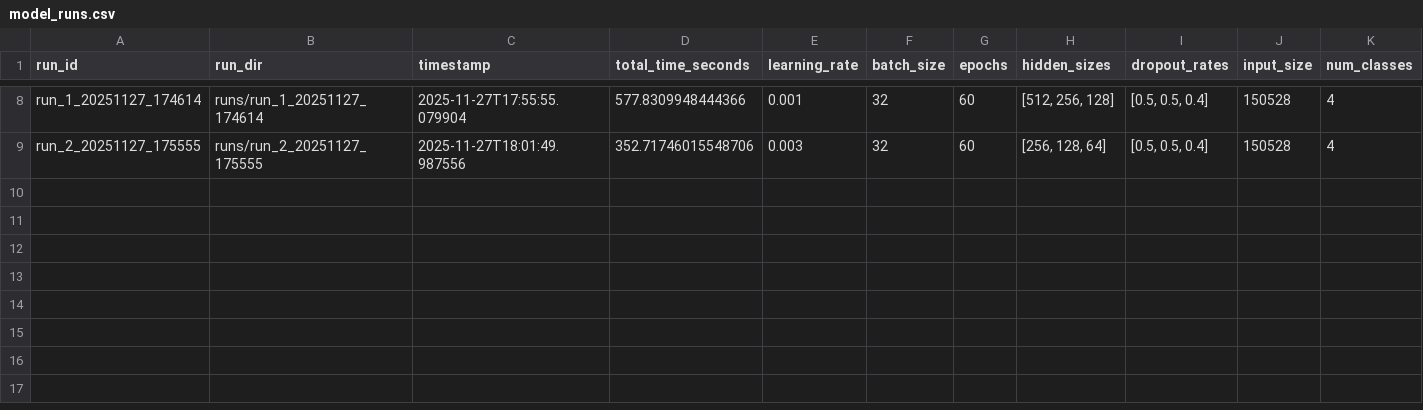
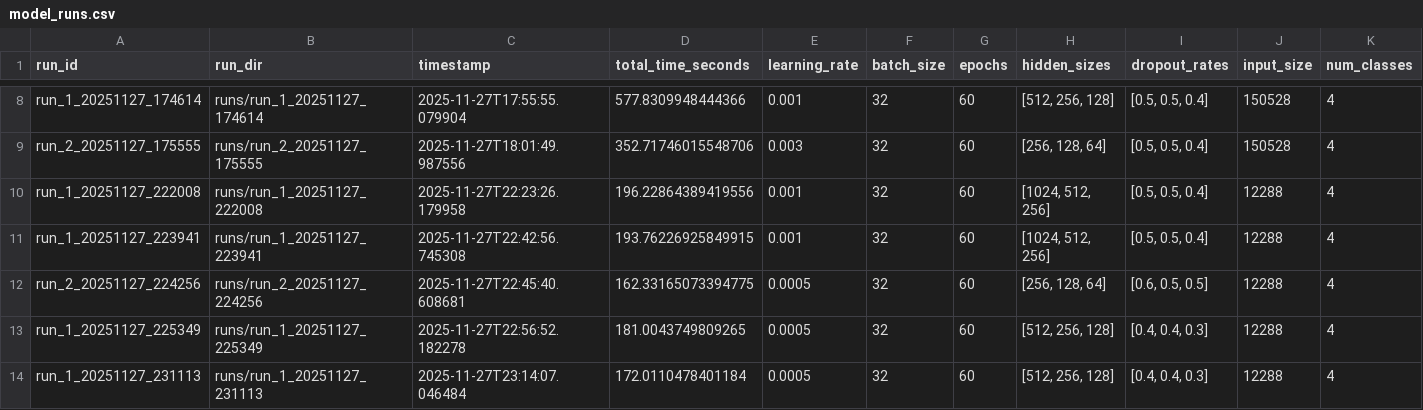
Before and after one commit to ahmedhanifc/Deep-Learning-Project, a CSV file: model_runs.csv, drawn as a sheet; only a part is shown, gaps mark what is left out; rows hold the shown columns only; the diff names each change by its address in the sheet, - before the commit and + after, or states it on an @@ line.

```diff
--- a/model_runs.csv
+++ b/model_runs.csv
+row 10: run_1_20251127_222008 | runs/run_1_20251127_222008 | 2025-11-27T22:23:26.179958 | 196.22864389419556 | 0.001 | 32 | 60 | [1024, 512, 256] | [0.5, 0.5, 0.4] | 12288 | 4
+row 11: run_1_20251127_223941 | runs/run_1_20251127_223941 | 2025-11-27T22:42:56.745308 | 193.76226925849915 | 0.001 | 32 | 60 | [1024, 512, 256] | [0.5, 0.5, 0.4] | 12288 | 4
+row 12: run_2_20251127_224256 | runs/run_2_20251127_224256 | 2025-11-27T22:45:40.608681 | 162.33165073394775 | 0.0005 | 32 | 60 | [256, 128, 64] | [0.6, 0.5, 0.5] | 12288 | 4
+row 13: run_1_20251127_225349 | runs/run_1_20251127_225349 | 2025-11-27T22:56:52.182278 | 181.0043749809265 | 0.0005 | 32 | 60 | [512, 256, 128] | [0.4, 0.4, 0.3] | 12288 | 4
+row 14: run_1_20251127_231113 | runs/run_1_20251127_231113 | 2025-11-27T23:14:07.046484 | 172.0110478401184 | 0.0005 | 32 | 60 | [512, 256, 128] | [0.4, 0.4, 0.3] | 12288 | 4
```
Also changed, not shown: 7 other files.
